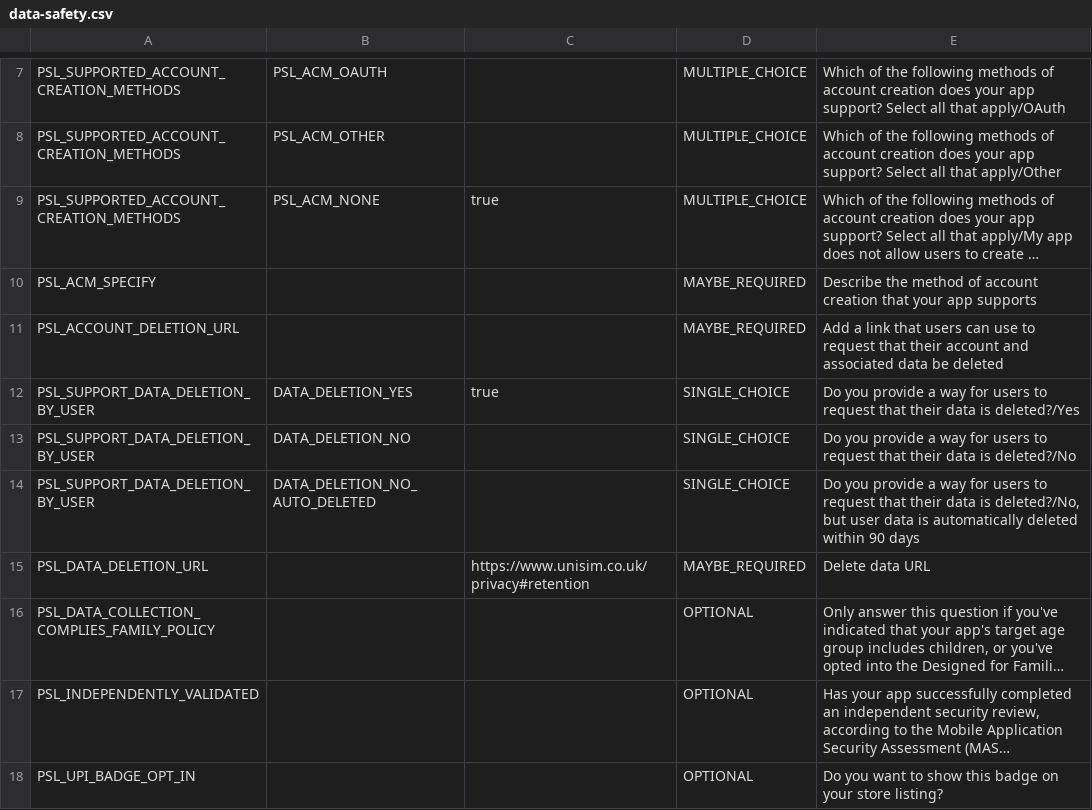
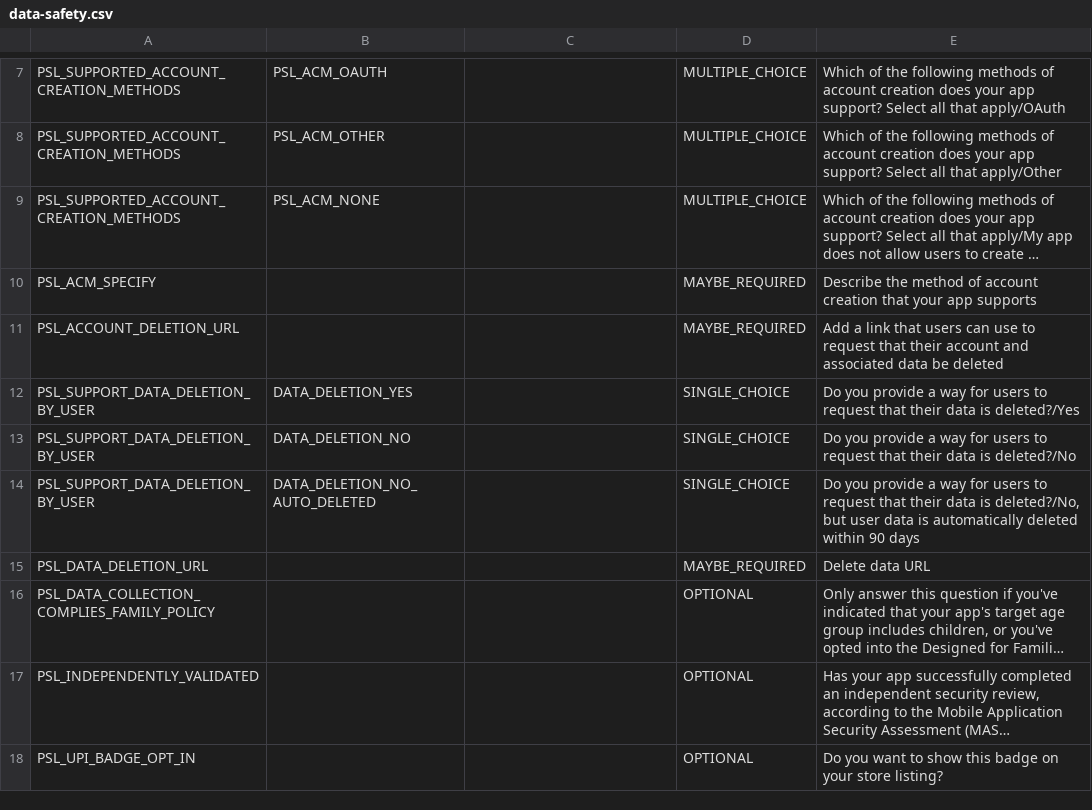
Before and after one commit to universal-simulation-ltd/Universal_Jukebox, a CSV file: store-assets/out/play/data-safety.csv, drawn as a sheet; only a part is shown, gaps mark what is left out; long unchanged cells end in …; the diff names each change by its address in the sheet, - before the commit and + after, or states it on an @@ line.

Commit message:
Play Data safety CSV: nothing collected, no account/deletion answers; applied to Play

```diff
--- a/store-assets/out/play/data-safety.csv
+++ b/store-assets/out/play/data-safety.csv
-C9: true
+C9: (empty)
-C12: true
+C12: (empty)
-C15: https://www.unisim.co.uk/privacy#retention
+C15: (empty)
```
